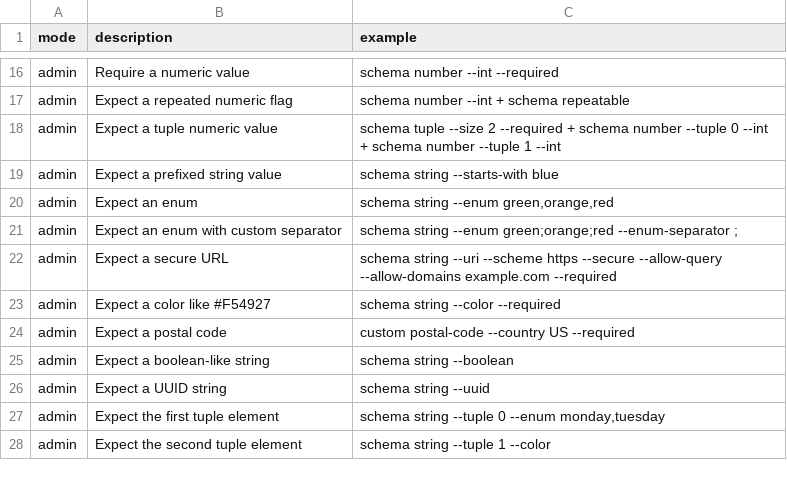
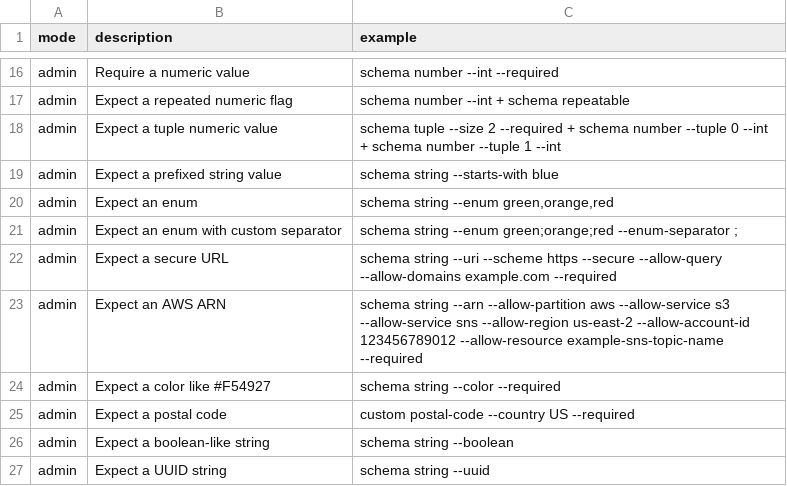
Before and after one commit to flarebyte/snake-knot-picker, a CSV file: doc/design-meta/examples/args-usecase.csv, drawn as a sheet; only a part is shown, gaps mark what is left out; the shorter side is filled out with more unchanged rows; the diff names each change by its address in the sheet, - before the commit and + after, or states it on an @@ line.

```diff
--- a/doc/design-meta/examples/args-usecase.csv
+++ b/doc/design-meta/examples/args-usecase.csv
+row 23: admin | Expect an AWS ARN | schema string --arn --allow-partition aws --allow-service s3 --allow-service sns --allow-region us-east-2 --allow-account-id 123456789012 --allow-resource example-sns-topic-name --required
```
Also changed, not shown: doc/design-meta/examples/validation.csv, 6 other files.
